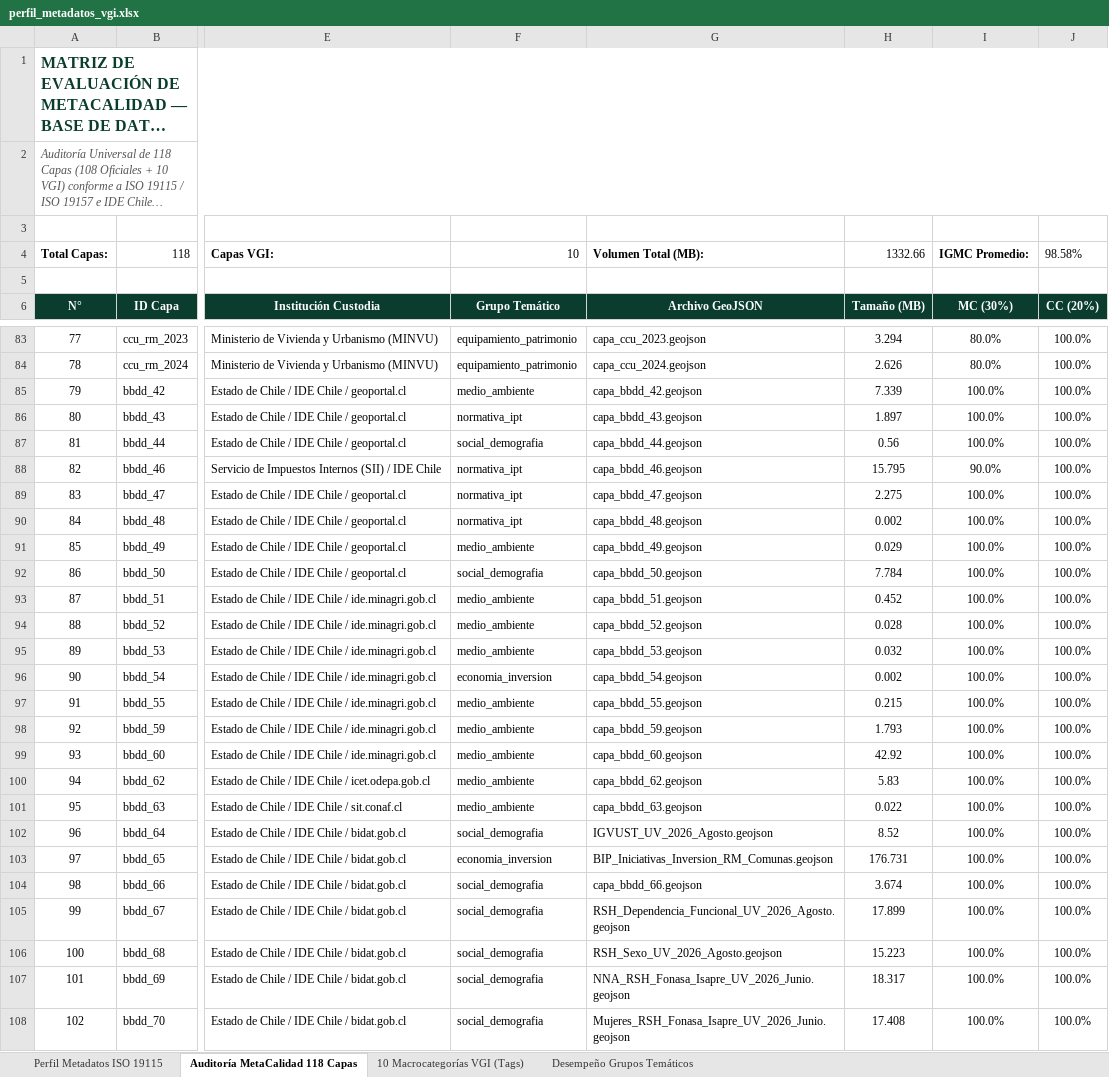
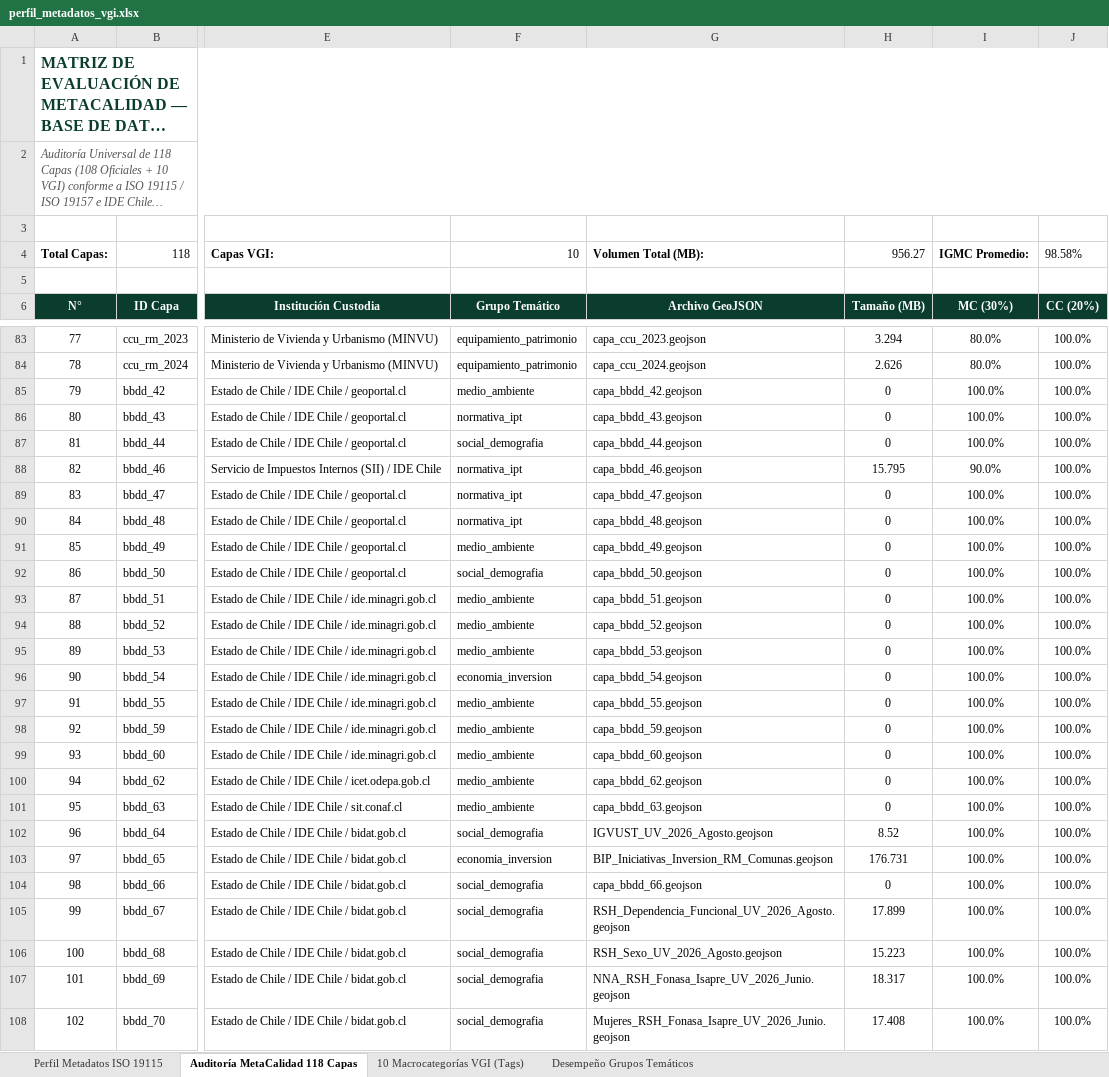
Before and after one commit to GEOJOTA/atlas_vgi_territorial, an Excel workbook: docs/perfil_metadatos_vgi.xlsx, sheet Auditoría MetaCalidad 118 Capas, drawn as a sheet; only a part is shown, gaps mark what is left out; long unchanged cells end in …; values as stored, in another font and other column widths than the file's, no borders; the diff covers the shown part only; the diff names each change by its address in the sheet, - before the commit and + after, or states it on an @@ line.

Commit message:
feat(indicadores): paridad exacta de nombres con Modulo 00, datos formales VGI, 4 usuarios-tipo y bibliografia academica
- Paridad 100% de nombres de capas en los acordeones del Modulo 09 respecto a la consola cartografica del Modulo 00 (108 capas oficiales del Estado + 10 macrocategorias VGI comunitarias).
- Datos espaciales, KPIs, porcentajes, graficos y diagramas SVG derivados estricta y exclusivamente de la base formal del Atlas VGI (sin fuentes ficticias ni externas).
- Incorporacion de seccion analitica estructurada para los 4 usuarios-tipo del proyecto (Institucion, Comunidad, Mapeador OSM, ONGs/Investigadores).
- Inclusion de apartado bibliografico en cada storyboard con catalogo de fuentes primarias espaciales y referencias teorico-metodologicas en norma APA 7ma edicion.
- Trazabilidad y rigor academico bajo el Proyecto Fondecyt Regular F1261256 (Geografia UAH).

```diff
--- a/docs/perfil_metadatos_vgi.xlsx (sheet Auditoría MetaCalidad 118 Capas)
+++ b/docs/perfil_metadatos_vgi.xlsx (sheet Auditoría MetaCalidad 118 Capas)
-H4: 1332.66
+H4: 956.27
-H85: 7.339
+H85: 0
-H86: 1.897
+H86: 0
-H87: 0.56
+H87: 0
-H89: 2.275
+H89: 0
-H90: 0.002
+H90: 0
-H91: 0.029
+H91: 0
-H92: 7.784
+H92: 0
-H93: 0.452
+H93: 0
-H94: 0.028
+H94: 0
-H95: 0.032
+H95: 0
-H96: 0.002
+H96: 0
-H97: 0.215
+H97: 0
-H98: 1.793
+H98: 0
-H99: 42.92
+H99: 0
-H100: 5.83
+H100: 0
-H101: 0.022
+H101: 0
-H104: 3.674
+H104: 0
```
Also changed, not shown: 60 edited cells elsewhere in this sheet, sheet Desempeño Grupos Temáticos, src/docs/perfil_metadatos_vgi.xlsx, 12 other files.
